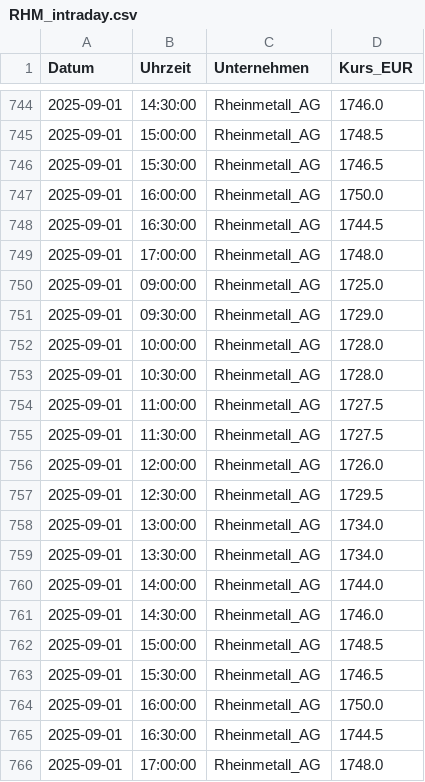
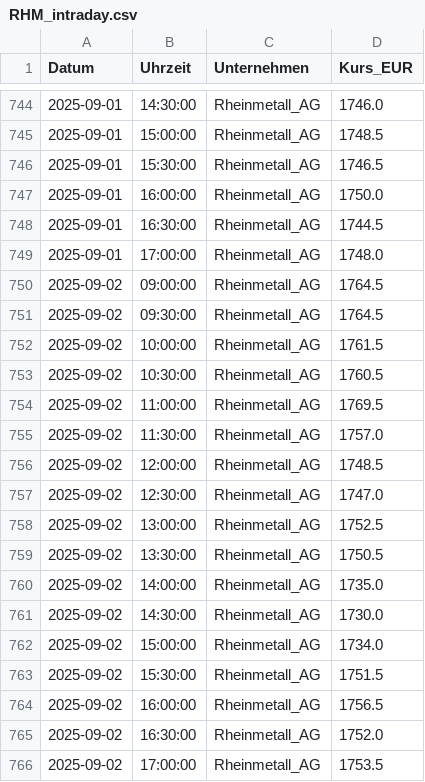
Before and after one commit to FelixSchunder/XetraIntraday, a CSV file: RHM_intraday.csv, drawn as a sheet; only a part is shown, gaps mark what is left out.

```diff
--- a/RHM_intraday.csv
+++ b/RHM_intraday.csv
@@ -749,18 +749,18 @@ Datum,Uhrzeit,Unternehmen,Kurs_EUR
 2025-09-01,17:00:00,Rheinmetall_AG,1748.0
-2025-09-01,09:00:00,Rheinmetall_AG,1725.0
-2025-09-01,09:30:00,Rheinmetall_AG,1729.0
-2025-09-01,10:00:00,Rheinmetall_AG,1728.0
-2025-09-01,10:30:00,Rheinmetall_AG,1728.0
-2025-09-01,11:00:00,Rheinmetall_AG,1727.5
-2025-09-01,11:30:00,Rheinmetall_AG,1727.5
-2025-09-01,12:00:00,Rheinmetall_AG,1726.0
-2025-09-01,12:30:00,Rheinmetall_AG,1729.5
-2025-09-01,13:00:00,Rheinmetall_AG,1734.0
-2025-09-01,13:30:00,Rheinmetall_AG,1734.0
-2025-09-01,14:00:00,Rheinmetall_AG,1744.0
-2025-09-01,14:30:00,Rheinmetall_AG,1746.0
-2025-09-01,15:00:00,Rheinmetall_AG,1748.5
-2025-09-01,15:30:00,Rheinmetall_AG,1746.5
-2025-09-01,16:00:00,Rheinmetall_AG,1750.0
-2025-09-01,16:30:00,Rheinmetall_AG,1744.5
-2025-09-01,17:00:00,Rheinmetall_AG,1748.0
+2025-09-02,09:00:00,Rheinmetall_AG,1764.5
+2025-09-02,09:30:00,Rheinmetall_AG,1764.5
+2025-09-02,10:00:00,Rheinmetall_AG,1761.5
+2025-09-02,10:30:00,Rheinmetall_AG,1760.5
+2025-09-02,11:00:00,Rheinmetall_AG,1769.5
+2025-09-02,11:30:00,Rheinmetall_AG,1757.0
+2025-09-02,12:00:00,Rheinmetall_AG,1748.5
+2025-09-02,12:30:00,Rheinmetall_AG,1747.0
+2025-09-02,13:00:00,Rheinmetall_AG,1752.5
+2025-09-02,13:30:00,Rheinmetall_AG,1750.5
+2025-09-02,14:00:00,Rheinmetall_AG,1735.0
+2025-09-02,14:30:00,Rheinmetall_AG,1730.0
+2025-09-02,15:00:00,Rheinmetall_AG,1734.0
+2025-09-02,15:30:00,Rheinmetall_AG,1751.5
+2025-09-02,16:00:00,Rheinmetall_AG,1756.5
+2025-09-02,16:30:00,Rheinmetall_AG,1752.0
+2025-09-02,17:00:00,Rheinmetall_AG,1753.5
```
Also changed, not shown: ALV_intraday.csv, DTE_intraday.csv, 1 other file.
